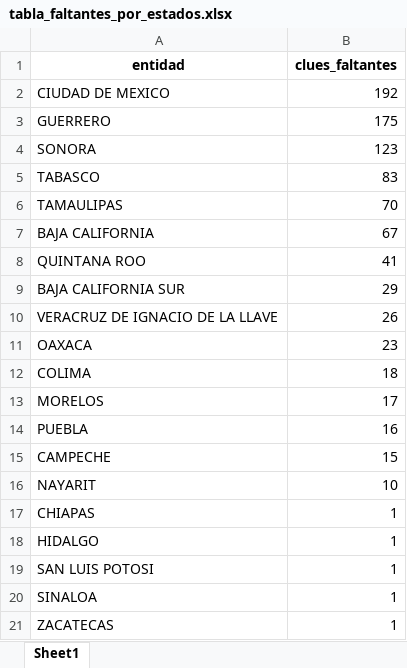
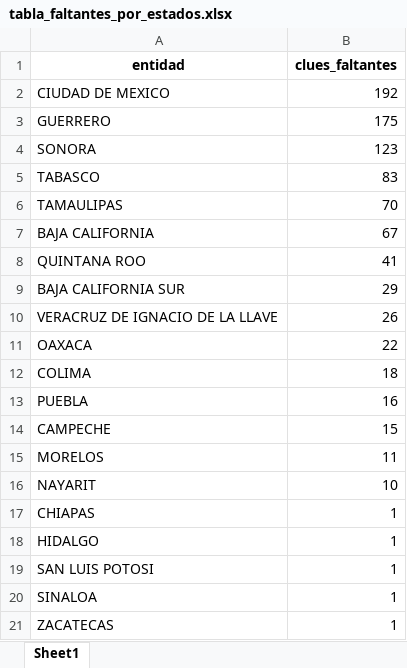
Before and after one commit to servicios-imss-b/informe--de-ang, an Excel workbook: tabla_faltantes_por_estados.xlsx, sheet Sheet1, drawn as a sheet; values as stored, in another font and other column widths than the file's, no borders; removed rows and columns are numbered as before the commit, all else as after; the diff names each change by its address in the sheet, - before the commit and + after, or states it on an @@ line.

```diff
--- a/tabla_faltantes_por_estados.xlsx (sheet Sheet1)
+++ b/tabla_faltantes_por_estados.xlsx (sheet Sheet1)
-B11 (clues_faltantes): 23
+B11 (clues_faltantes): 22
-row 13: MORELOS | 17
+row 15: MORELOS | 11
```
Also changed, not shown: faltantes_por_estados.xlsx, tabla_avance.xlsx, 4 other files.
